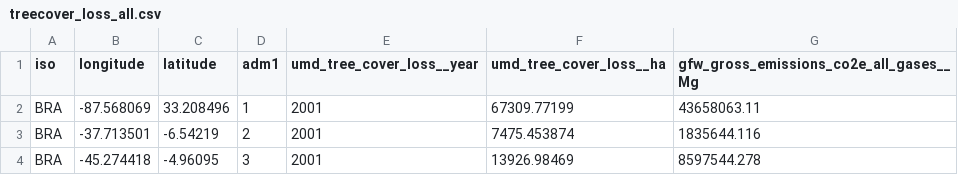
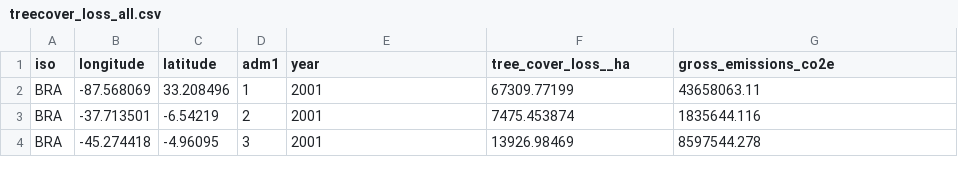
Before and after one commit to Jolie0/DECO3100, a CSV file: treecover_loss_all.csv, drawn as a sheet; only a part is shown.

Commit message:
Update treecover_loss_all.csv

```diff
--- a/treecover_loss_all.csv
+++ b/treecover_loss_all.csv
@@ -1,2 +1,2 @@
-iso,longitude,latitude,adm1,umd_tree_cover_loss__year,umd_tree_cover_loss__ha,gfw_gross_emissions_co2e_all_gases__Mg
+iso,longitude,latitude,adm1,year,tree_cover_loss__ha,gross_emissions_co2e
 BRA,-87.568069,33.208496,1,2001,67309.77199,43658063.11
```
